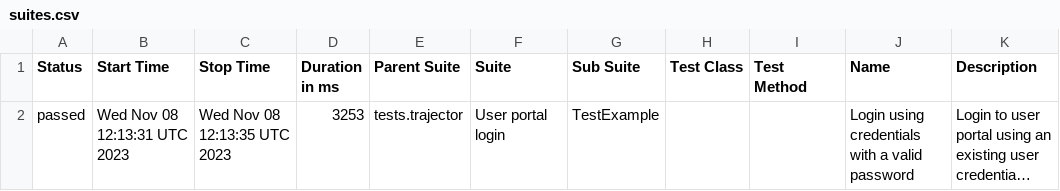
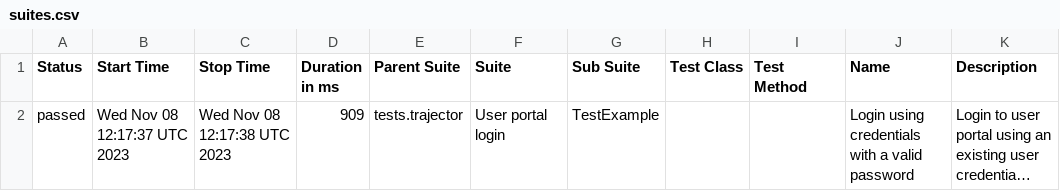
Before and after one commit to mkusz/test-sub, a CSV file: data/suites.csv, drawn as a sheet; long unchanged cells end in …; the diff names each change by its address in the sheet, - before the commit and + after, or states it on an @@ line.

```diff
--- a/data/suites.csv
+++ b/data/suites.csv
-B2 (Start Time): Wed Nov 08 12:13:31 UTC 2023
+B2 (Start Time): Wed Nov 08 12:17:37 UTC 2023
-C2 (Stop Time): Wed Nov 08 12:13:35 UTC 2023
+C2 (Stop Time): Wed Nov 08 12:17:38 UTC 2023
-D2 (Duration in ms): 3253
+D2 (Duration in ms): 909
```
Also changed, not shown: 21 other files.
